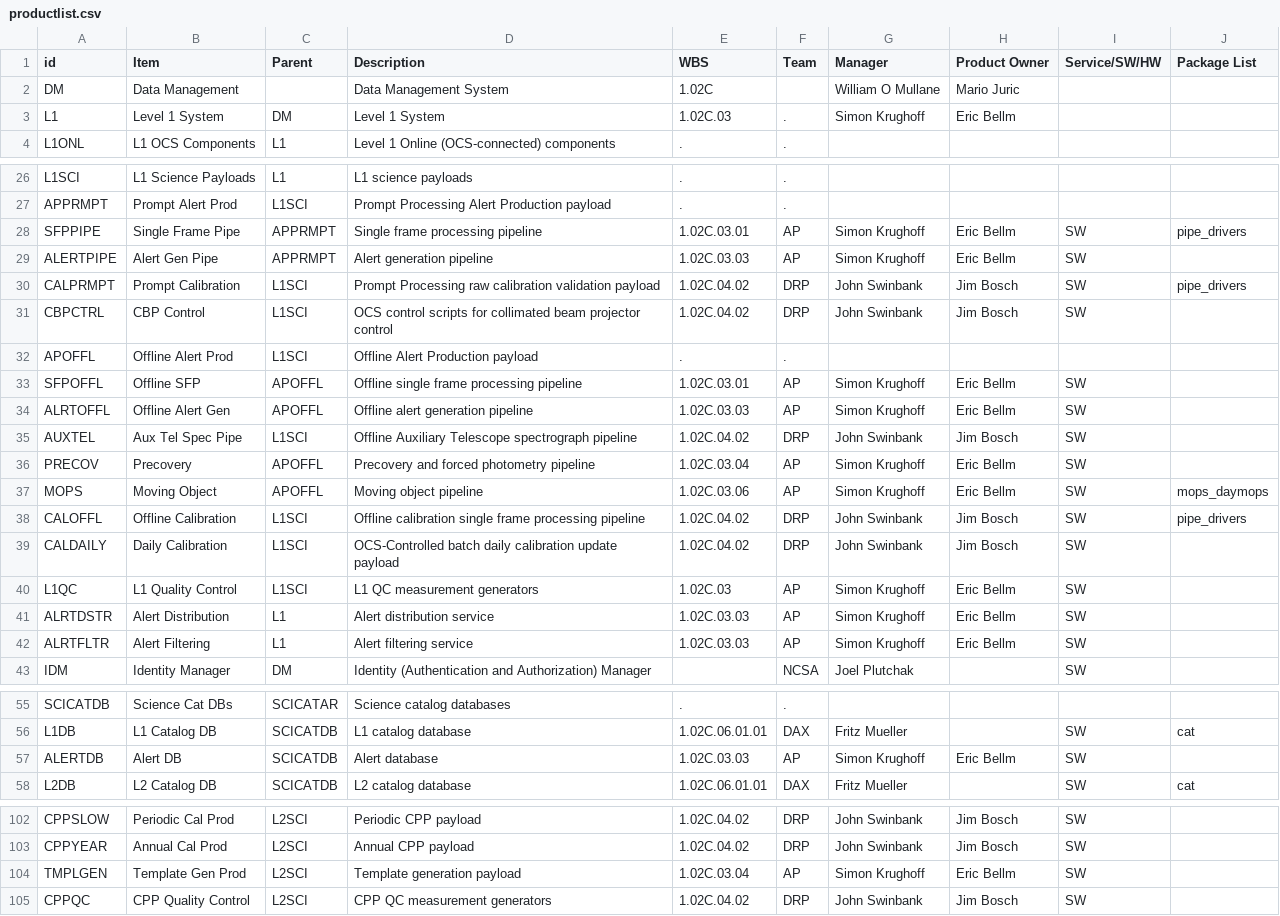
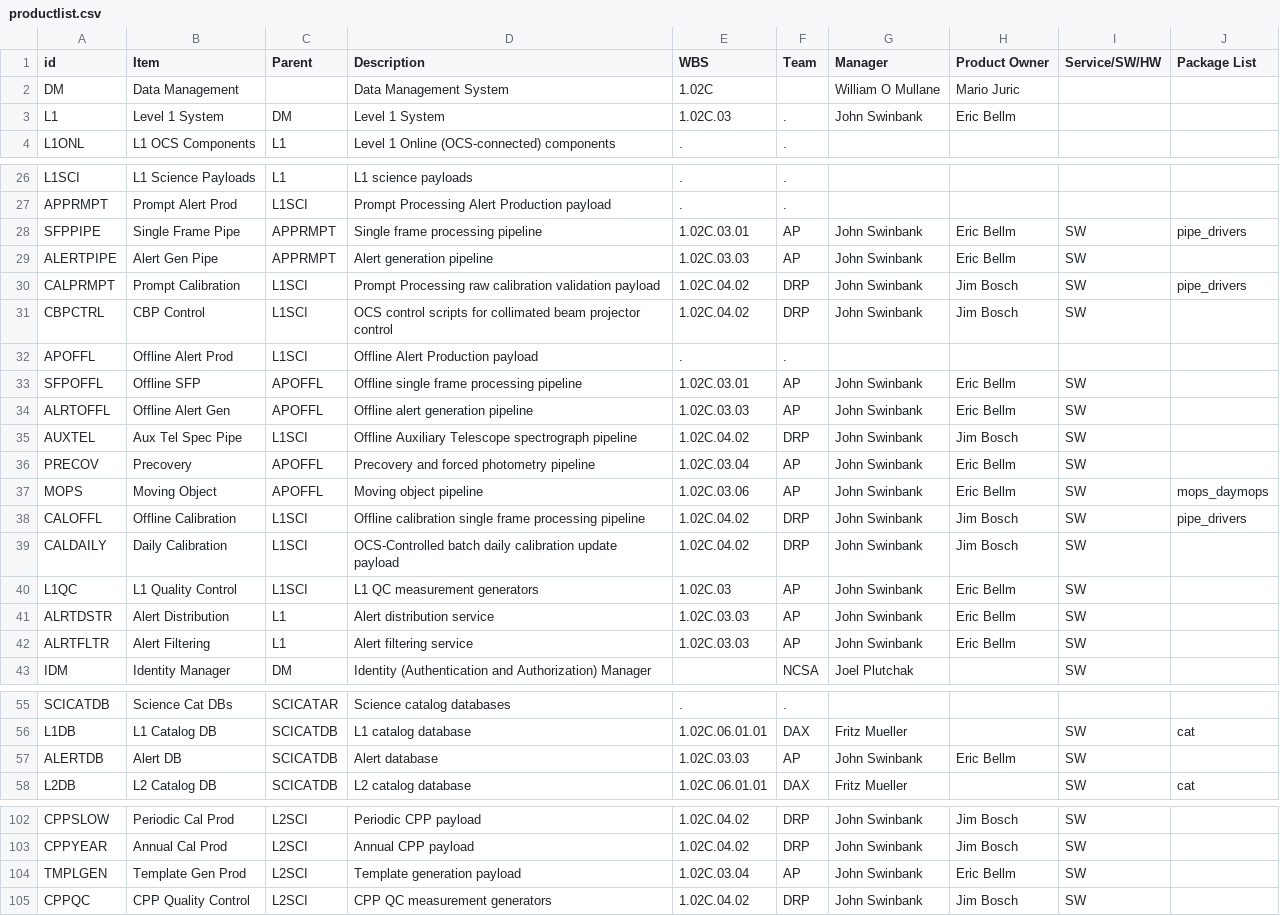
Before and after one commit to lsst/LDM-294, a CSV file: productlist.csv, drawn as a sheet; only a part is shown, gaps mark what is left out; the diff covers the shown part only.

Commit message:
Swap in John Swinbank for Simon Krughoff
Change the name for the manager position for Level 1 products to
reflext the change in positions.

```diff
--- a/productlist.csv
+++ b/productlist.csv
@@ -2,3 +2,3 @@ id,Item,Parent,Description,WBS,Team,Manager,Product Owner,Service/SW/HW,Package
 DM,Data Management,,Data Management System,1.02C,,William O Mullane,Mario Juric,,
-L1,Level 1 System,DM,Level 1 System,1.02C.03,.,Simon Krughoff,Eric Bellm,,
+L1,Level 1 System,DM,Level 1 System,1.02C.03,.,John Swinbank,Eric Bellm,,
 L1ONL,L1 OCS Components,L1,Level 1 Online (OCS-connected) components,.,.,,,,
@@ -27,4 +27,4 @@ L1SCI,L1 Science Payloads,L1,L1 science payloads,.,.,,,,
 APPRMPT,Prompt Alert Prod,L1SCI,Prompt Processing Alert Production payload,.,.,,,,
-SFPPIPE,Single Frame Pipe,APPRMPT,Single frame processing pipeline,1.02C.03.01,AP,Simon Krughoff,Eric Bellm,SW,pipe_drivers
-ALERTPIPE,Alert Gen Pipe,APPRMPT,Alert generation pipeline,1.02C.03.03,AP,Simon Krughoff,Eric Bellm,SW,
+SFPPIPE,Single Frame Pipe,APPRMPT,Single frame processing pipeline,1.02C.03.01,AP,John Swinbank,Eric Bellm,SW,pipe_drivers
+ALERTPIPE,Alert Gen Pipe,APPRMPT,Alert generation pipeline,1.02C.03.03,AP,John Swinbank,Eric Bellm,SW,
 CALPRMPT,Prompt Calibration,L1SCI,Prompt Processing raw calibration validation payload,1.02C.04.02,DRP,John Swinbank,Jim Bosch,SW,pipe_drivers
@@ -32,12 +32,12 @@ CBPCTRL,CBP Control,L1SCI,OCS control scripts for collimated beam projector cont
 APOFFL,Offline Alert Prod,L1SCI,Offline Alert Production payload,.,.,,,,
-SFPOFFL,Offline SFP,APOFFL,Offline single frame processing pipeline,1.02C.03.01,AP,Simon Krughoff,Eric Bellm,SW,
-ALRTOFFL,Offline Alert Gen,APOFFL,Offline alert generation pipeline,1.02C.03.03,AP,Simon Krughoff,Eric Bellm,SW,
+SFPOFFL,Offline SFP,APOFFL,Offline single frame processing pipeline,1.02C.03.01,AP,John Swinbank,Eric Bellm,SW,
+ALRTOFFL,Offline Alert Gen,APOFFL,Offline alert generation pipeline,1.02C.03.03,AP,John Swinbank,Eric Bellm,SW,
 AUXTEL,Aux Tel Spec Pipe,L1SCI,Offline Auxiliary Telescope spectrograph pipeline,1.02C.04.02,DRP,John Swinbank,Jim Bosch,SW,
-PRECOV,Precovery,APOFFL,Precovery and forced photometry pipeline,1.02C.03.04,AP,Simon Krughoff,Eric Bellm,SW,
-MOPS,Moving Object,APOFFL,Moving object pipeline,1.02C.03.06,AP,Simon Krughoff,Eric Bellm,SW,mops_daymops
+PRECOV,Precovery,APOFFL,Precovery and forced photometry pipeline,1.02C.03.04,AP,John Swinbank,Eric Bellm,SW,
+MOPS,Moving Object,APOFFL,Moving object pipeline,1.02C.03.06,AP,John Swinbank,Eric Bellm,SW,mops_daymops
 CALOFFL,Offline Calibration,L1SCI,Offline calibration single frame processing pipeline,1.02C.04.02,DRP,John Swinbank,Jim Bosch,SW,pipe_drivers
 CALDAILY,Daily Calibration,L1SCI,OCS-Controlled batch daily calibration update payload,1.02C.04.02,DRP,John Swinbank,Jim Bosch,SW,
-L1QC,L1 Quality Control,L1SCI,L1 QC measurement generators,1.02C.03,AP,Simon Krughoff,Eric Bellm,SW,
-ALRTDSTR,Alert Distribution,L1,Alert distribution service,1.02C.03.03,AP,Simon Krughoff,Eric Bellm,SW,
-ALRTFLTR,Alert Filtering,L1,Alert filtering service,1.02C.03.03,AP,Simon Krughoff,Eric Bellm,SW,
+L1QC,L1 Quality Control,L1SCI,L1 QC measurement generators,1.02C.03,AP,John Swinbank,Eric Bellm,SW,
+ALRTDSTR,Alert Distribution,L1,Alert distribution service,1.02C.03.03,AP,John Swinbank,Eric Bellm,SW,
+ALRTFLTR,Alert Filtering,L1,Alert filtering service,1.02C.03.03,AP,John Swinbank,Eric Bellm,SW,
 IDM,Identity Manager,DM,Identity (Authentication and Authorization) Manager,,NCSA,Joel Plutchak,,SW,
@@ -56,3 +56,3 @@ SCICATDB,Science Cat DBs,SCICATAR,Science catalog databases,.,.,,,,
 L1DB,L1 Catalog DB,SCICATDB,L1 catalog database,1.02C.06.01.01,DAX,Fritz Mueller,,SW,cat
-ALERTDB,Alert DB,SCICATDB,Alert database,1.02C.03.03,AP,Simon Krughoff,Eric Bellm,SW,
+ALERTDB,Alert DB,SCICATDB,Alert database,1.02C.03.03,AP,John Swinbank,Eric Bellm,SW,
 L2DB,L2 Catalog DB,SCICATDB,L2 catalog database,1.02C.06.01.01,DAX,Fritz Mueller,,SW,cat
@@ -103,3 +103,3 @@ CPPSLOW,Periodic Cal Prod,L2SCI,Periodic CPP payload,1.02C.04.02,DRP,John Swinba
 CPPYEAR,Annual Cal Prod,L2SCI,Annual CPP payload,1.02C.04.02,DRP,John Swinbank,Jim Bosch,SW,
-TMPLGEN,Template Gen Prod,L2SCI,Template generation payload,1.02C.03.04,AP,Simon Krughoff,Eric Bellm,SW,
+TMPLGEN,Template Gen Prod,L2SCI,Template generation payload,1.02C.03.04,AP,John Swinbank,Eric Bellm,SW,
 CPPQC,CPP Quality Control,L2SCI,CPP QC measurement generators,1.02C.04.02,DRP,John Swinbank,Jim Bosch,SW,
```
Also changed, not shown: 29 edited cells elsewhere in this file.
